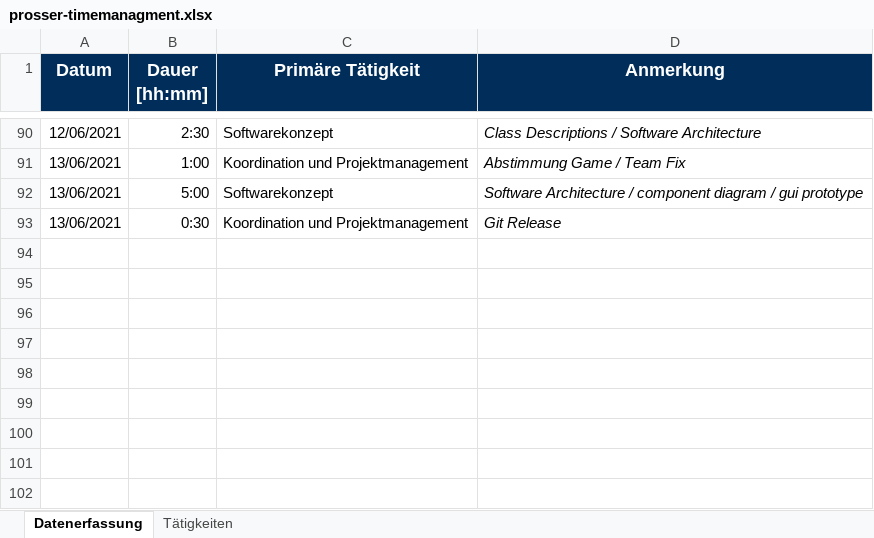
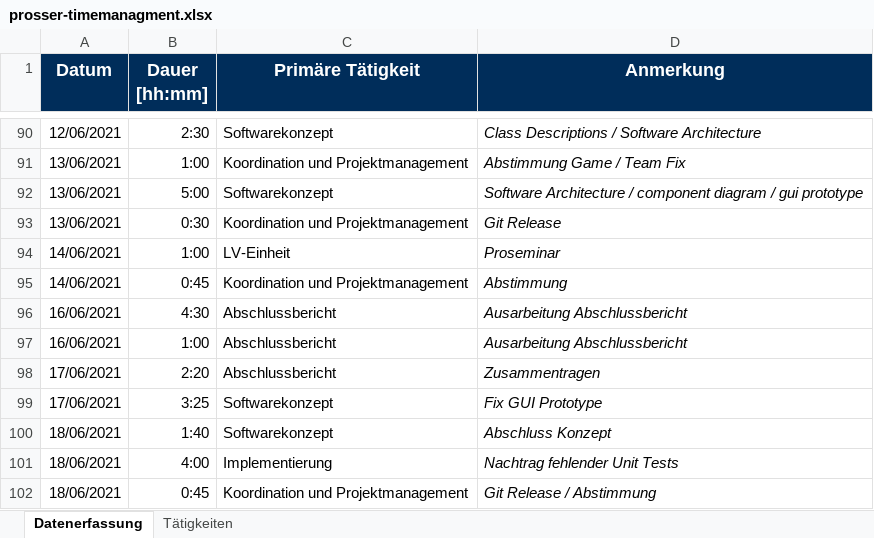
Before and after one commit to BeyerMart/softwareEngineeringClass-timeGuessGame, an Excel workbook: documentation/timemanagment/prosser-timemanagment.xlsx, sheet Datenerfassung, drawn as a sheet; only a part is shown, gaps mark what is left out; values as stored, in another font and other column widths than the file's, no borders; the diff names each change by its address in the sheet, - before the commit and + after, or states it on an @@ line.

Commit message:
Update prosser-timemanagement

```diff
--- a/documentation/timemanagment/prosser-timemanagment.xlsx (sheet Datenerfassung)
+++ b/documentation/timemanagment/prosser-timemanagment.xlsx (sheet Datenerfassung)
+row 94: 14/06/2021 | 1:00 | LV-Einheit | Proseminar
+row 95: 14/06/2021 | 0:45 | Koordination und Projektmanagement | Abstimmung
+row 96: 16/06/2021 | 4:30 | Abschlussbericht | Ausarbeitung Abschlussbericht
+row 97: 16/06/2021 | 1:00 | Abschlussbericht | Ausarbeitung Abschlussbericht
+row 98: 17/06/2021 | 2:20 | Abschlussbericht | Zusammentragen
+row 99: 17/06/2021 | 3:25 | Softwarekonzept | Fix GUI Prototype
+row 100: 18/06/2021 | 1:40 | Softwarekonzept | Abschluss Konzept
+row 101: 18/06/2021 | 4:00 | Implementierung | Nachtrag fehlender Unit Tests
+row 102: 18/06/2021 | 0:45 | Koordination und Projektmanagement | Git Release / Abstimmung
```
